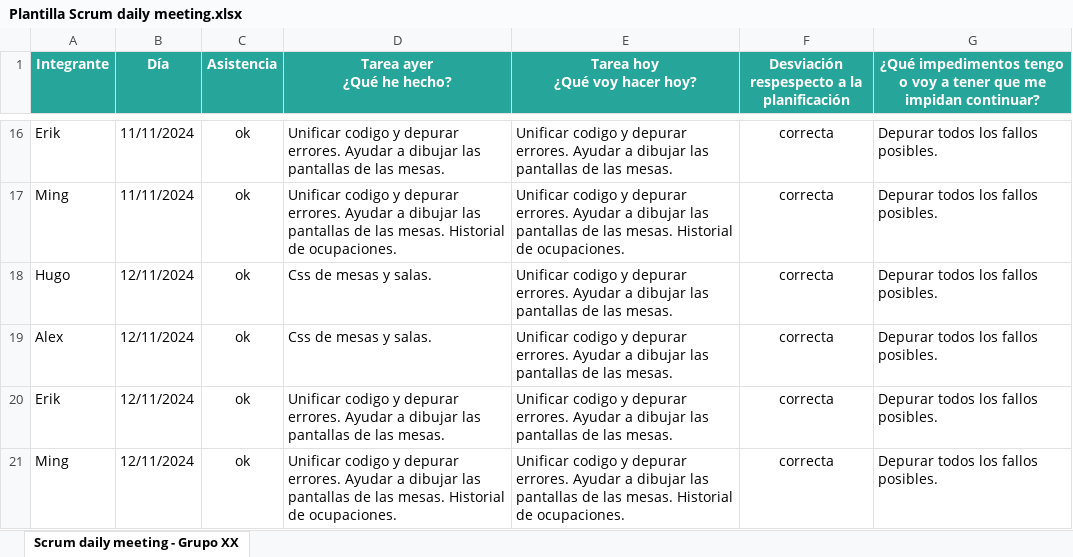
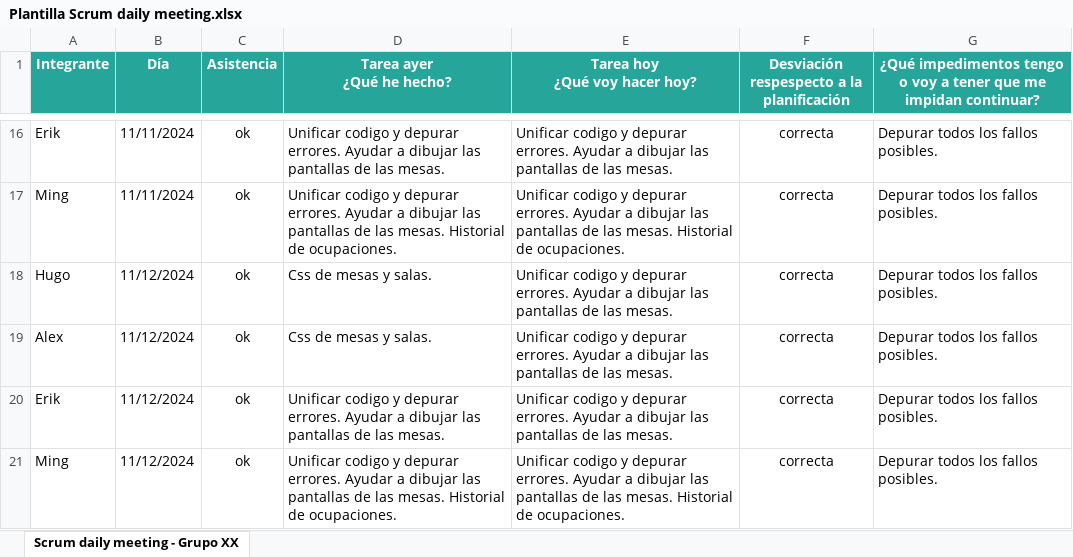
Before and after one commit to HugoAlda/PROYECTO_RESTAURANTE, an Excel workbook: Gestión/Plantilla Scrum daily meeting.xlsx, sheet Scrum daily meeting - Grupo XX, drawn as a sheet; only a part is shown, gaps mark what is left out; values as stored, in another font and other column widths than the file's, no borders; table styles not drawn; the diff names each change by its address in the sheet, - before the commit and + after, or states it on an @@ line.

Commit message:
daily meeting arreglado

```diff
--- a/Gestión/Plantilla Scrum daily meeting.xlsx (sheet Scrum daily meeting - Grupo XX)
+++ b/Gestión/Plantilla Scrum daily meeting.xlsx (sheet Scrum daily meeting - Grupo XX)
-B18:B21 (Día): 12/11/2024
+B18:B21 (Día): 11/12/2024
```
